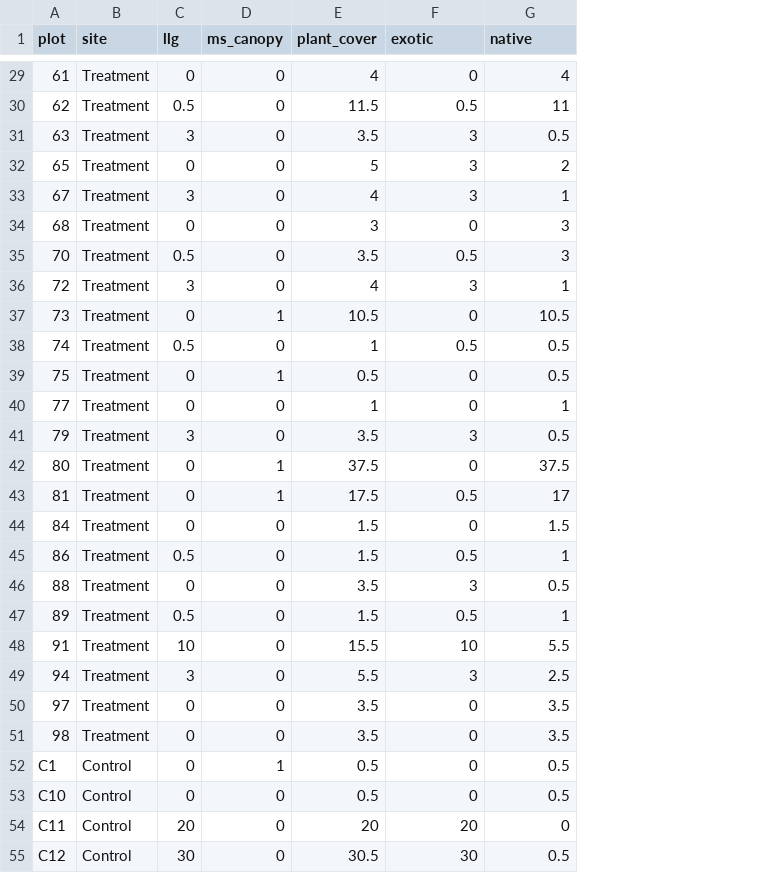
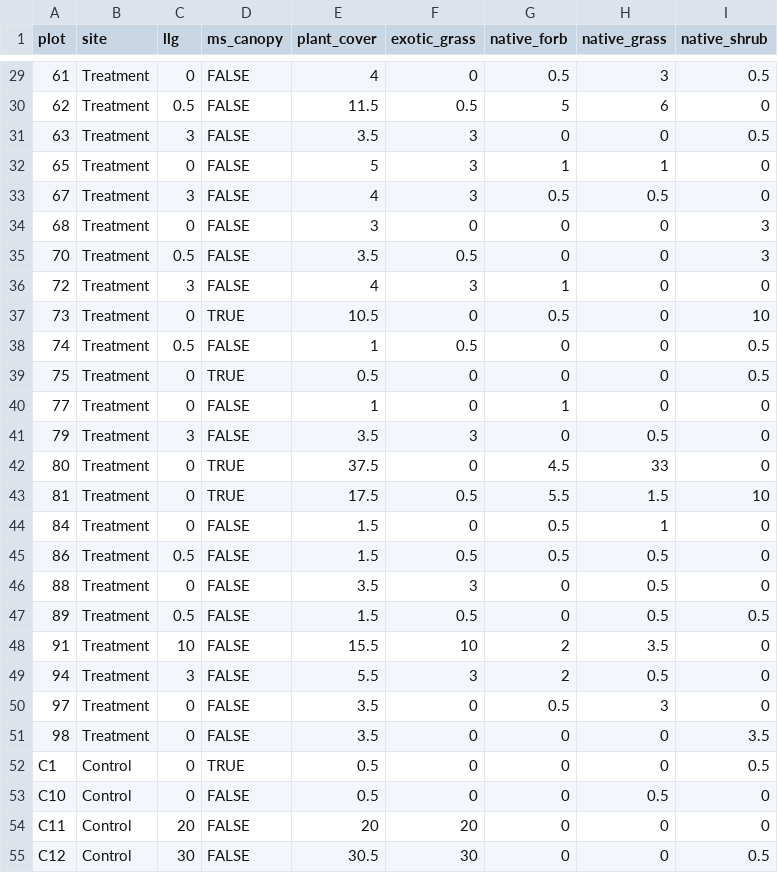
Before and after one commit to fernbro/AVCABANWR_Monitoring, a CSV file: data/2025_Plot_Summaries.csv, drawn as a sheet; only a part is shown, gaps mark what is left out; the diff covers the shown part only; the diff names each change by its address in the sheet, - before the commit and + after, or states it on an @@ line.

```diff
--- a/data/2025_Plot_Summaries.csv
+++ b/data/2025_Plot_Summaries.csv
+column H (native_grass), rows 29-55: 3 | 6 | 0 | 1 | 0.5 | 0 | 0 | 0 | 0 | 0 | 0 | 0 | 0.5 | 33 | 1.5 | 1 | 0.5 | 0.5 | 0.5 | 3.5 | 0.5 | 3 | 0 | 0 | 0.5 | 0 | 0
+column I (native_shrub), rows 29-55: 0.5 | 0 | 0.5 | 0 | 0 | 3 | 3 | 0 | 10 | 0.5 | 0.5 | 0 | 0 | 0 | 10 | 0 | 0 | 0 | 0.5 | 0 | 0 | 0 | 3.5 | 0.5 | 0 | 0 | 0.5
-F1: exotic
+F1: exotic_grass
-G1: native
+G1: native_forb
-D29:D36 (ms_canopy): 0
+D29:D36 (ms_canopy): FALSE
-G29 (native_forb): 4
+G29 (native_forb): 0.5
-G30 (native_forb): 11
+G30 (native_forb): 5
-G31 (native_forb): 0.5
+G31 (native_forb): 0
-G32 (native_forb): 2
+G32 (native_forb): 1
-G33 (native_forb): 1
+G33 (native_forb): 0.5
-G34:G35 (native_forb): 3
+G34:G35 (native_forb): 0
-D37 (ms_canopy): 1
+D37 (ms_canopy): TRUE
-G37 (native_forb): 10.5
+G37 (native_forb): 0.5
-D38 (ms_canopy): 0
+D38 (ms_canopy): FALSE
-G38:G39 (native_forb): 0.5
+G38:G39 (native_forb): 0
-D39 (ms_canopy): 1
+D39 (ms_canopy): TRUE
-D40:D41 (ms_canopy): 0
+D40:D41 (ms_canopy): FALSE
-G41 (native_forb): 0.5
+G41 (native_forb): 0
-D42:D43 (ms_canopy): 1
+D42:D43 (ms_canopy): TRUE
-G42 (native_forb): 37.5
+G42 (native_forb): 4.5
-G43 (native_forb): 17
+G43 (native_forb): 5.5
-D44:D51 (ms_canopy): 0
+D44:D51 (ms_canopy): FALSE
-G44 (native_forb): 1.5
+G44 (native_forb): 0.5
-G45 (native_forb): 1
+G45 (native_forb): 0.5
-G46 (native_forb): 0.5
+G46 (native_forb): 0
-G47 (native_forb): 1
+G47 (native_forb): 0
-G48 (native_forb): 5.5
+G48 (native_forb): 2
-G49 (native_forb): 2.5
+G49 (native_forb): 2
-G50 (native_forb): 3.5
+G50 (native_forb): 0.5
-G51 (native_forb): 3.5
+G51 (native_forb): 0
-D52 (ms_canopy): 1
+D52 (ms_canopy): TRUE
-G52:G53 (native_forb): 0.5
+G52:G53 (native_forb): 0
-D53:D55 (ms_canopy): 0
+D53:D55 (ms_canopy): FALSE
-G55 (native_forb): 0.5
+G55 (native_forb): 0
```
Also changed, not shown: 120 edited cells elsewhere in this file, data/community_fall2025.csv, data/species_list.csv, 46 other files.
